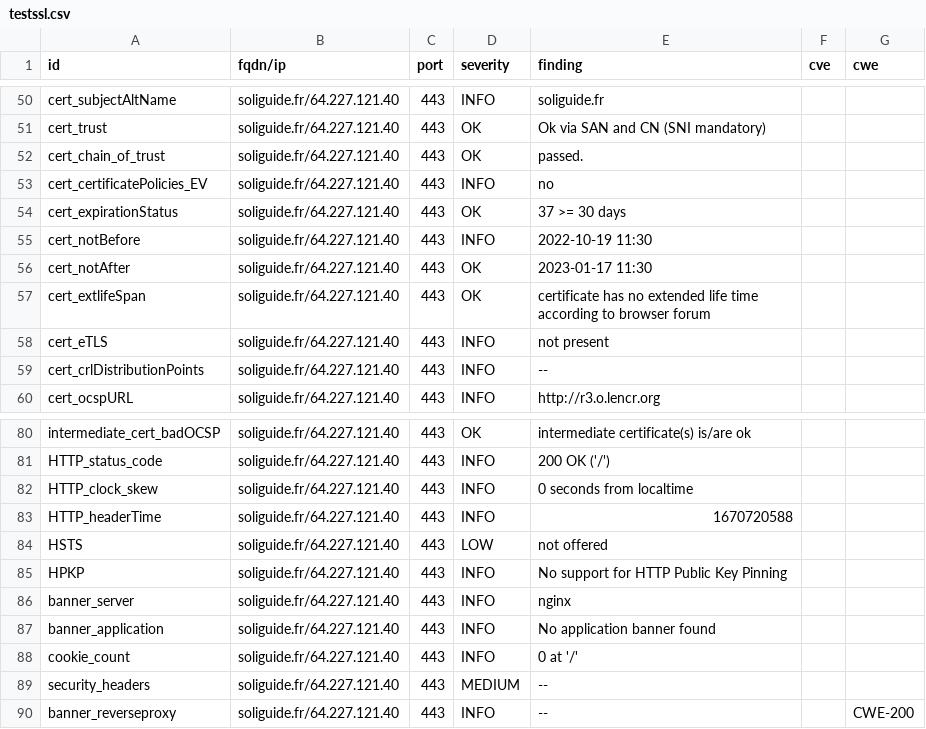
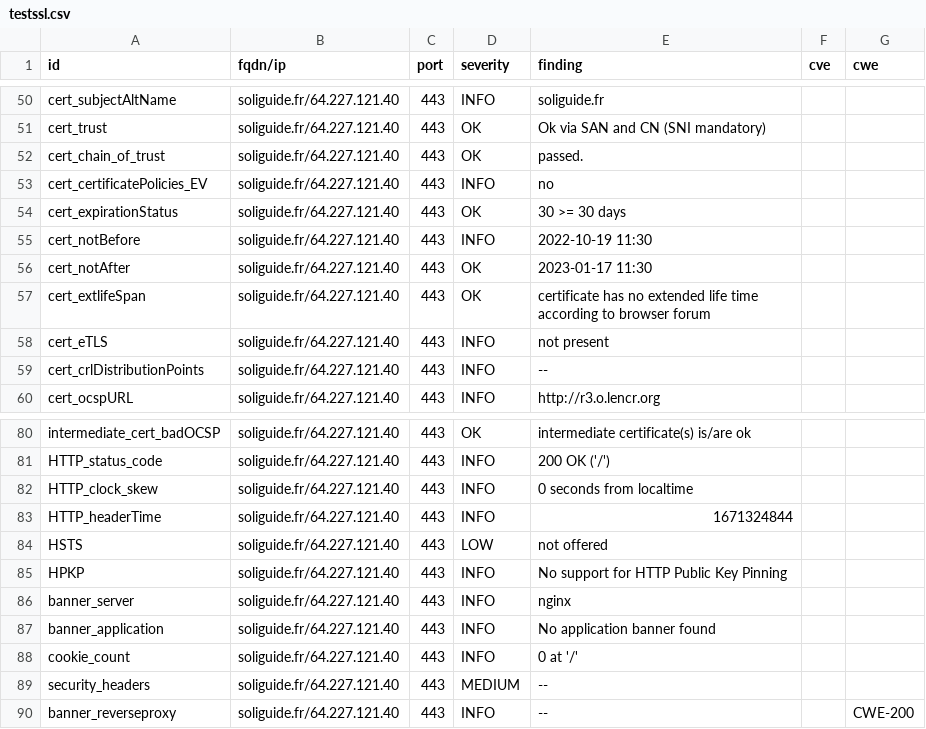
Before and after one commit to Inclusion-Numerique/dashlord, a CSV file: results/aHR0cHM6Ly9zb2xpZ3VpZGUuZnI=/testssl.csv, drawn as a sheet; only a part is shown, gaps mark what is left out.

```diff
--- a/results/aHR0cHM6Ly9zb2xpZ3VpZGUuZnI=/testssl.csv
+++ b/results/aHR0cHM6Ly9zb2xpZ3VpZGUuZnI=/testssl.csv
@@ -53,3 +53,3 @@
 "cert_certificatePolicies_EV","soliguide.fr/64.227.121.40","443","INFO","no","",""
-"cert_expirationStatus","soliguide.fr/64.227.121.40","443","OK","37 >= 30 days","",""
+"cert_expirationStatus","soliguide.fr/64.227.121.40","443","OK","30 >= 30 days","",""
 "cert_notBefore","soliguide.fr/64.227.121.40","443","INFO","2022-10-19 11:30","",""
@@ -82,3 +82,3 @@
 "HTTP_clock_skew","soliguide.fr/64.227.121.40","443","INFO","0 seconds from localtime","",""
-"HTTP_headerTime","soliguide.fr/64.227.121.40","443","INFO","1670720588","",""
+"HTTP_headerTime","soliguide.fr/64.227.121.40","443","INFO","1671324844","",""
 "HSTS","soliguide.fr/64.227.121.40","443","LOW","not offered","",""
```
Also changed, not shown: 16 other files.
